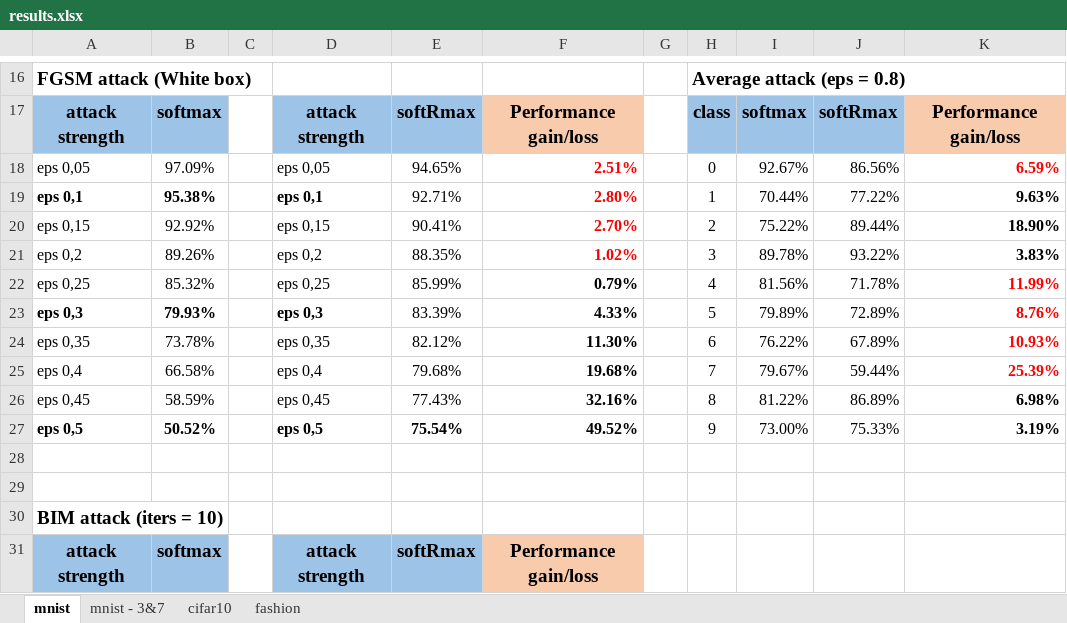
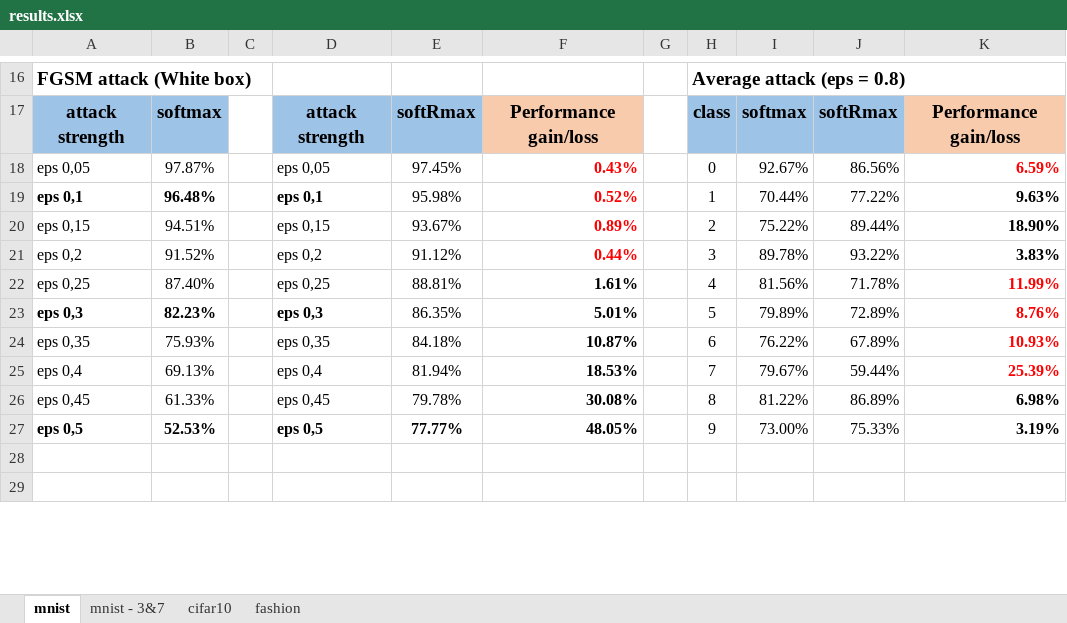
Before and after one commit to NemoIng/softRmax-analysis, an Excel workbook: results.xlsx, sheet mnist, drawn as a sheet; only a part is shown, gaps mark what is left out; values as stored, in another font and other column widths than the file's, no borders; removed rows and columns are numbered as before the commit, all else as after; the diff covers the shown part only; the diff names each change by its address in the sheet, - before the commit and + after, or states it on an @@ line.

```diff
--- a/results.xlsx (sheet mnist)
+++ b/results.xlsx (sheet mnist)
-B18: 97.09%
+B18: 97.87%
-E18: 94.65%
+E18: 97.45%
-F18: 2.51%
+F18: 0.43%
-B19: 95.38%
+B19: 96.48%
-E19: 92.71%
+E19: 95.98%
-F19: 2.80%
+F19: 0.52%
-B20: 92.92%
+B20: 94.51%
-E20: 90.41%
+E20: 93.67%
-F20: 2.70%
+F20: 0.89%
-B21: 89.26%
+B21: 91.52%
-E21: 88.35%
+E21: 91.12%
-F21: 1.02%
+F21: 0.44%
-B22: 85.32%
+B22: 87.40%
-E22: 85.99%
+E22: 88.81%
-F22: 0.79%
+F22: 1.61%
-B23: 79.93%
+B23: 82.23%
-E23: 83.39%
+E23: 86.35%
-F23: 4.33%
+F23: 5.01%
-B24: 73.78%
+B24: 75.93%
-E24: 82.12%
+E24: 84.18%
-F24: 11.30%
+F24: 10.87%
-B25: 66.58%
+B25: 69.13%
-E25: 79.68%
+E25: 81.94%
-F25: 19.68%
+F25: 18.53%
-B26: 58.59%
+B26: 61.33%
-E26: 77.43%
+E26: 79.78%
-F26: 32.16%
+F26: 30.08%
-B27: 50.52%
+B27: 52.53%
-E27: 75.54%
+E27: 77.77%
-F27: 49.52%
+F27: 48.05%
-row 30: BIM attack (iters = 10)
-row 31: attack strength | softmax |  | attack strength | softRmax | Performance gain/loss
```
Also changed, not shown: 8 added rows, 6 removed rows, 1 moved row, 20 edited cells and cell formats elsewhere in this sheet, sheet cifar10, sheet mnist - 3&7, sheet fashion, formulas that keep their value.
